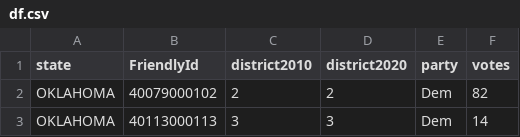
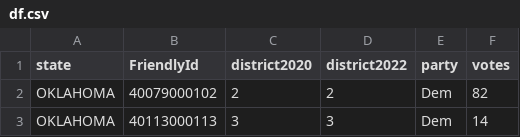
Before and after one commit to fairnessforensics/wiggum, a CSV file: data/OK_President_TwoParty/df.csv, drawn as a sheet; only a part is shown.

```diff
--- a/data/OK_President_TwoParty/df.csv
+++ b/data/OK_President_TwoParty/df.csv
@@ -1,2 +1,2 @@
-state,FriendlyId,district2010,district2020,party,votes
+state,FriendlyId,district2020,district2022,party,votes
 OKLAHOMA,40079000102,2,2,Dem,82
```
Also changed, not shown: data/OK_President_TwoParty/meta.csv, 18 other files.
